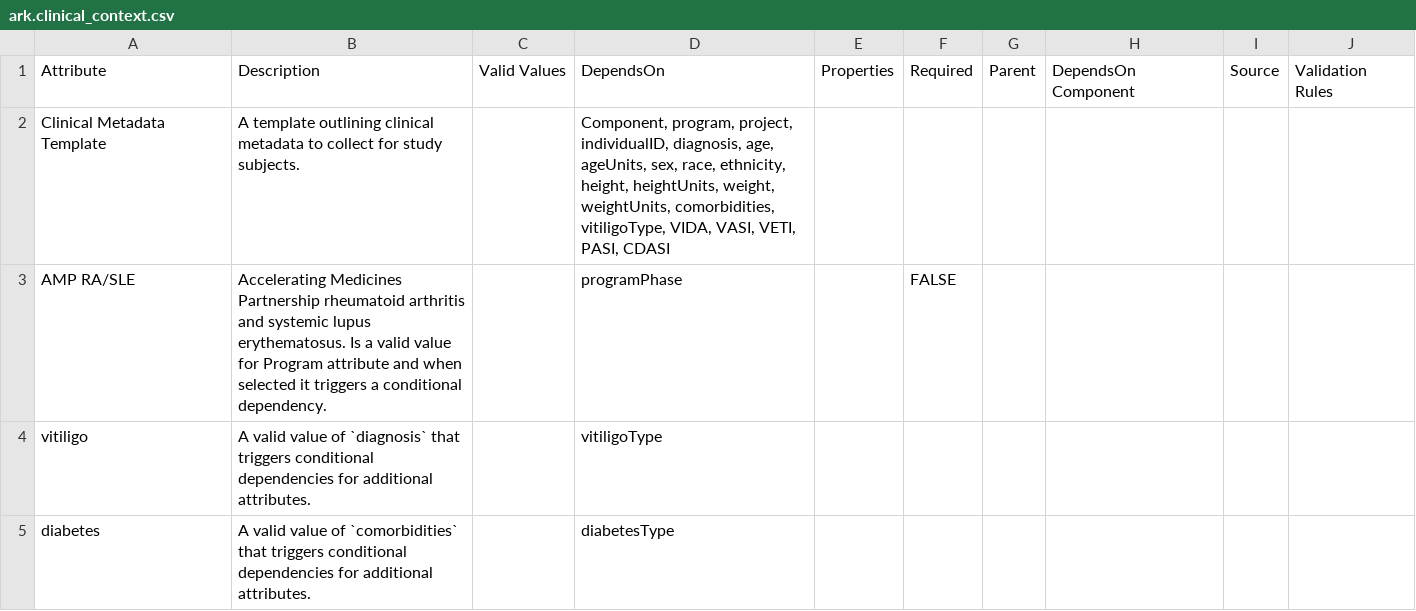
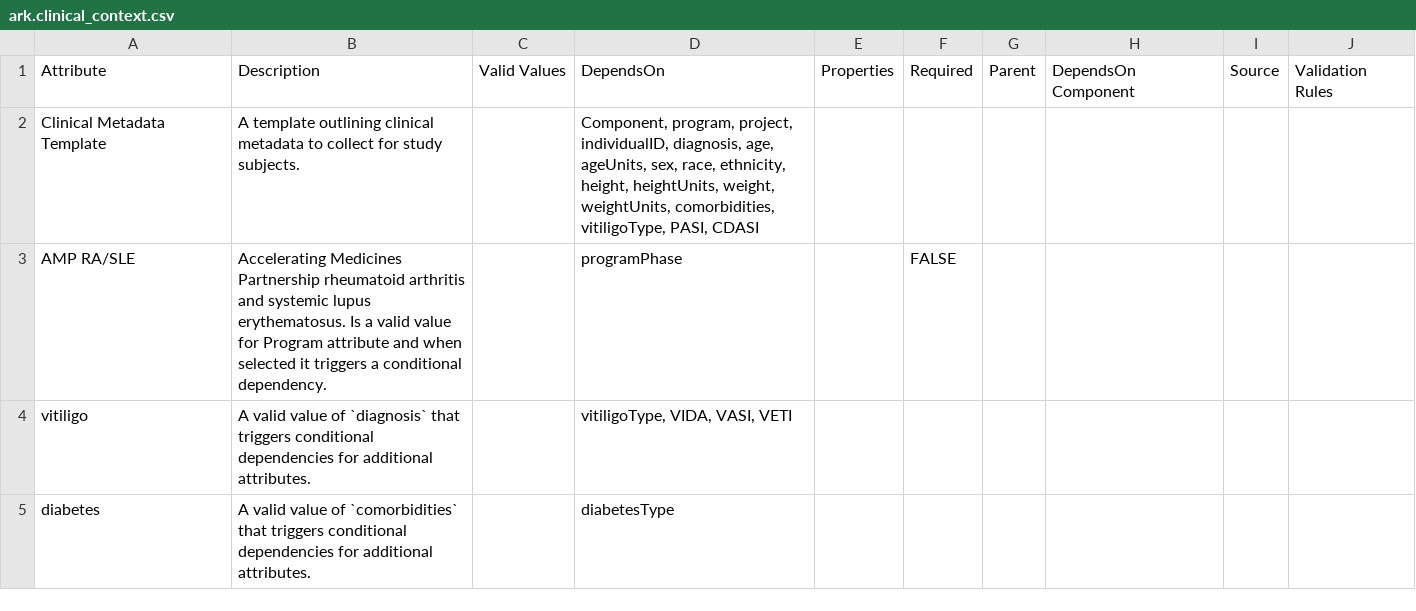
Before and after one commit to ARK-Portal/data_model, a CSV file: model_contexts/clinical/ark.clinical_context.csv, drawn as a sheet.

Commit message:
expand conditional attributes associated with vitiligo, schema convert successful

```diff
--- a/model_contexts/clinical/ark.clinical_context.csv
+++ b/model_contexts/clinical/ark.clinical_context.csv
@@ -1,5 +1,5 @@
 "Attribute","Description","Valid Values","DependsOn","Properties","Required","Parent","DependsOn Component","Source","Validation Rules"
-"Clinical Metadata Template","A template outlining clinical metadata to collect for study subjects.","","Component, program, project, individualID, diagnosis, age, ageUnits, sex, race, ethnicity, height, heightUnits, weight, weightUnits, comorbidities, vitiligoType, VIDA, VASI, VETI, PASI, CDASI","","","","","",""
+"Clinical Metadata Template","A template outlining clinical metadata to collect for study subjects.","","Component, program, project, individualID, diagnosis, age, ageUnits, sex, race, ethnicity, height, heightUnits, weight, weightUnits, comorbidities, vitiligoType, PASI, CDASI","","","","","",""
 "AMP RA/SLE","Accelerating Medicines Partnership rheumatoid arthritis and systemic lupus erythematosus. Is a valid value for Program attribute and when selected it triggers a conditional dependency.","","programPhase","","FALSE","","","",""
-"vitiligo","A valid value of `diagnosis` that triggers conditional dependencies for additional attributes.","","vitiligoType","","","","","",""
+"vitiligo","A valid value of `diagnosis` that triggers conditional dependencies for additional attributes.","","vitiligoType, VIDA, VASI, VETI","","","","","",""
 "diabetes","A valid value of `comorbidities` that triggers conditional dependencies for additional attributes.","","diabetesType","","","","","",""
```
